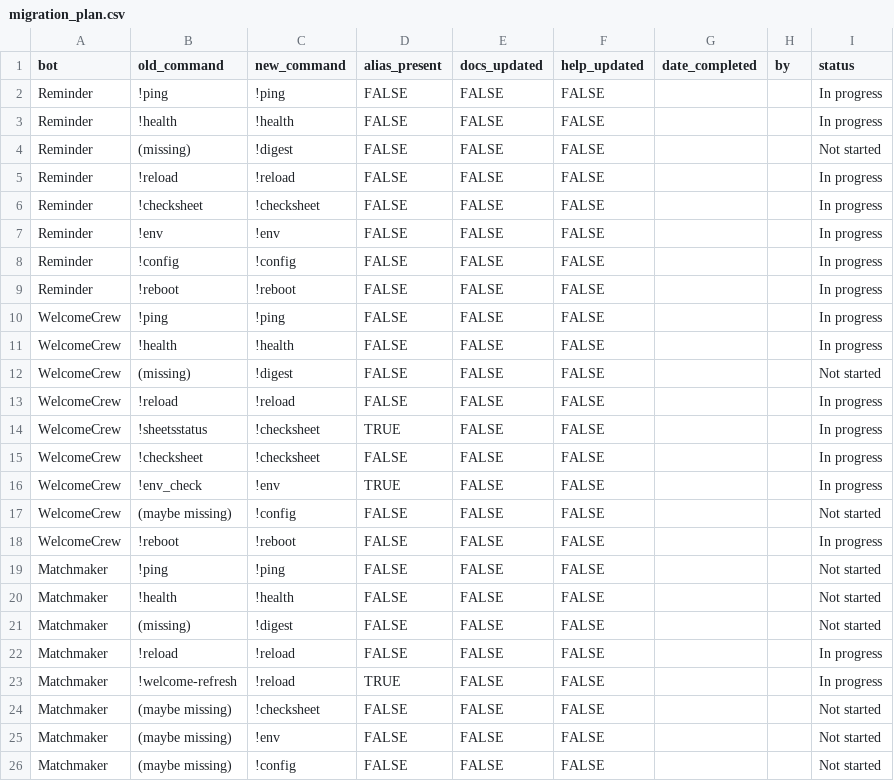
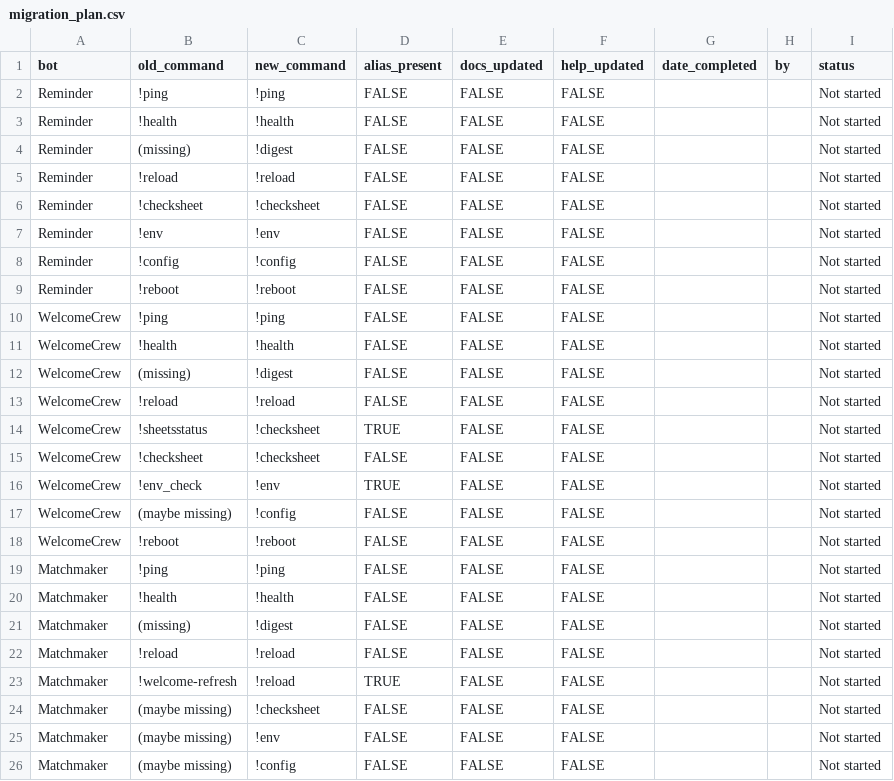
Before and after one commit to cailleanC1C/c1c-bot-surface, a CSV file: data/migration_plan.csv, drawn as a sheet; only a part is shown; the diff covers the shown part only.

Commit message:
Add files via upload

```diff
--- a/data/migration_plan.csv
+++ b/data/migration_plan.csv
@@ -1,19 +1,19 @@
 bot,old_command,new_command,alias_present,docs_updated,help_updated,date_completed,by,status
-Reminder,!ping,!ping,FALSE,FALSE,FALSE,,,In progress
-Reminder,!health,!health,FALSE,FALSE,FALSE,,,In progress
+Reminder,!ping,!ping,FALSE,FALSE,FALSE,,,Not started
+Reminder,!health,!health,FALSE,FALSE,FALSE,,,Not started
 Reminder,(missing),!digest,FALSE,FALSE,FALSE,,,Not started
-Reminder,!reload,!reload,FALSE,FALSE,FALSE,,,In progress
-Reminder,!checksheet,!checksheet,FALSE,FALSE,FALSE,,,In progress
-Reminder,!env,!env,FALSE,FALSE,FALSE,,,In progress
-Reminder,!config,!config,FALSE,FALSE,FALSE,,,In progress
-Reminder,!reboot,!reboot,FALSE,FALSE,FALSE,,,In progress
-WelcomeCrew,!ping,!ping,FALSE,FALSE,FALSE,,,In progress
-WelcomeCrew,!health,!health,FALSE,FALSE,FALSE,,,In progress
+Reminder,!reload,!reload,FALSE,FALSE,FALSE,,,Not started
+Reminder,!checksheet,!checksheet,FALSE,FALSE,FALSE,,,Not started
+Reminder,!env,!env,FALSE,FALSE,FALSE,,,Not started
+Reminder,!config,!config,FALSE,FALSE,FALSE,,,Not started
+Reminder,!reboot,!reboot,FALSE,FALSE,FALSE,,,Not started
+WelcomeCrew,!ping,!ping,FALSE,FALSE,FALSE,,,Not started
+WelcomeCrew,!health,!health,FALSE,FALSE,FALSE,,,Not started
 WelcomeCrew,(missing),!digest,FALSE,FALSE,FALSE,,,Not started
-WelcomeCrew,!reload,!reload,FALSE,FALSE,FALSE,,,In progress
-WelcomeCrew,!sheetsstatus,!checksheet,TRUE,FALSE,FALSE,,,In progress
-WelcomeCrew,!checksheet,!checksheet,FALSE,FALSE,FALSE,,,In progress
-WelcomeCrew,!env_check,!env,TRUE,FALSE,FALSE,,,In progress
+WelcomeCrew,!reload,!reload,FALSE,FALSE,FALSE,,,Not started
+WelcomeCrew,!sheetsstatus,!checksheet,TRUE,FALSE,FALSE,,,Not started
+WelcomeCrew,!checksheet,!checksheet,FALSE,FALSE,FALSE,,,Not started
+WelcomeCrew,!env_check,!env,TRUE,FALSE,FALSE,,,Not started
 WelcomeCrew,(maybe missing),!config,FALSE,FALSE,FALSE,,,Not started
-WelcomeCrew,!reboot,!reboot,FALSE,FALSE,FALSE,,,In progress
+WelcomeCrew,!reboot,!reboot,FALSE,FALSE,FALSE,,,Not started
 Matchmaker,!ping,!ping,FALSE,FALSE,FALSE,,,Not started
@@ -21,4 +21,4 @@ Matchmaker,!health,!health,FALSE,FALSE,FALSE,,,Not started
 Matchmaker,(missing),!digest,FALSE,FALSE,FALSE,,,Not started
-Matchmaker,!reload,!reload,FALSE,FALSE,FALSE,,,In progress
-Matchmaker,!welcome-refresh,!reload,TRUE,FALSE,FALSE,,,In progress
+Matchmaker,!reload,!reload,FALSE,FALSE,FALSE,,,Not started
+Matchmaker,!welcome-refresh,!reload,TRUE,FALSE,FALSE,,,Not started
 Matchmaker,(maybe missing),!checksheet,FALSE,FALSE,FALSE,,,Not started
```
Also changed, not shown: 3 edited cells elsewhere in this file.
